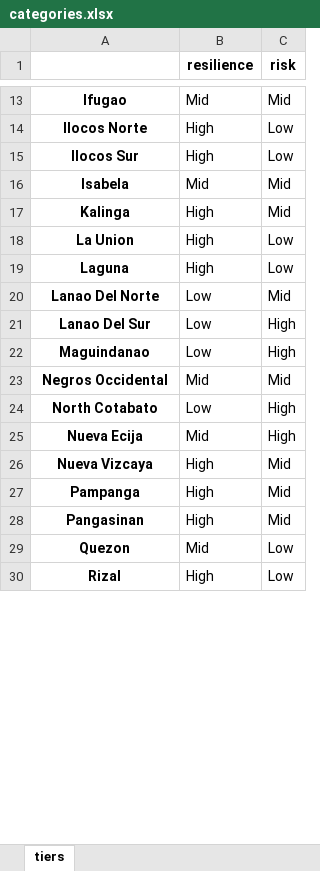
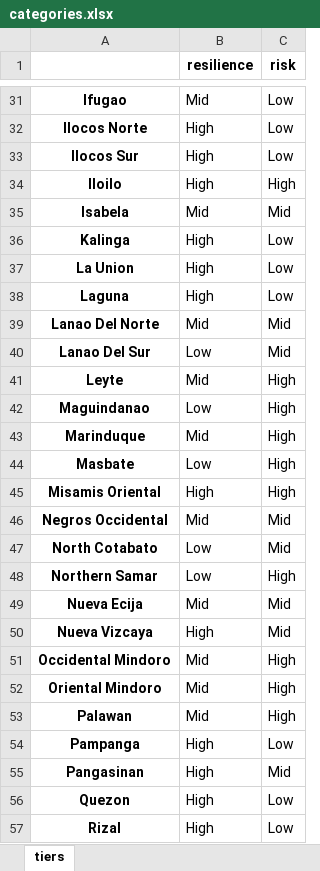
Before and after one commit to adrivsh/resilience_indicator_phl, an Excel workbook: results/categories.xlsx, sheet tiers, drawn as a sheet; only a part is shown, gaps mark what is left out; values as stored, in another font and other column widths than the file's, no borders; conditional formats not drawn; addresses are those after the commit; the diff covers the shown part only; the diff names each change by its address in the sheet, - before the commit and + after, or states it on an @@ line.

```diff
--- a/results/categories.xlsx (sheet tiers)
+++ b/results/categories.xlsx (sheet tiers)
-C31 (risk): Mid
+C31 (risk): Low
+row 34: Iloilo | High | High
-C36 (risk): Mid
+C36 (risk): Low
-B39 (resilience): Low
+B39 (resilience): Mid
-C40 (risk): High
+C40 (risk): Mid
+row 41: Leyte | Mid | High
+row 43: Marinduque | Mid | High
+row 44: Masbate | Low | High
+row 45: Misamis Oriental | High | High
-C47 (risk): High
+C47 (risk): Mid
+row 48: Northern Samar | Low | High
-C49 (risk): High
+C49 (risk): Mid
+row 51: Occidental Mindoro | Mid | High
+row 52: Oriental Mindoro | Mid | High
+row 53: Palawan | Mid | High
-C54 (risk): Mid
+C54 (risk): Low
-B56 (resilience): Mid
+B56 (resilience): High
```
Also changed, not shown: 27 added rows and 11 edited cells elsewhere in this sheet, inputs/all_data_compiled.xlsx, results/all_data_and_results.xlsx, 26 other files.
